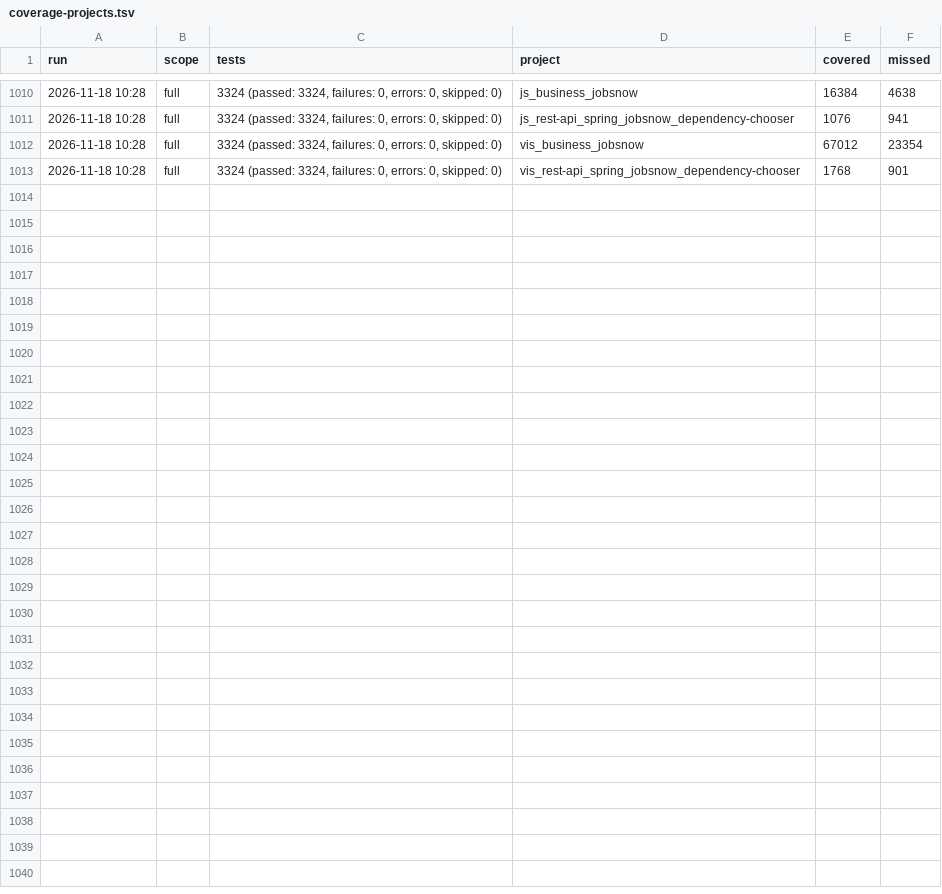
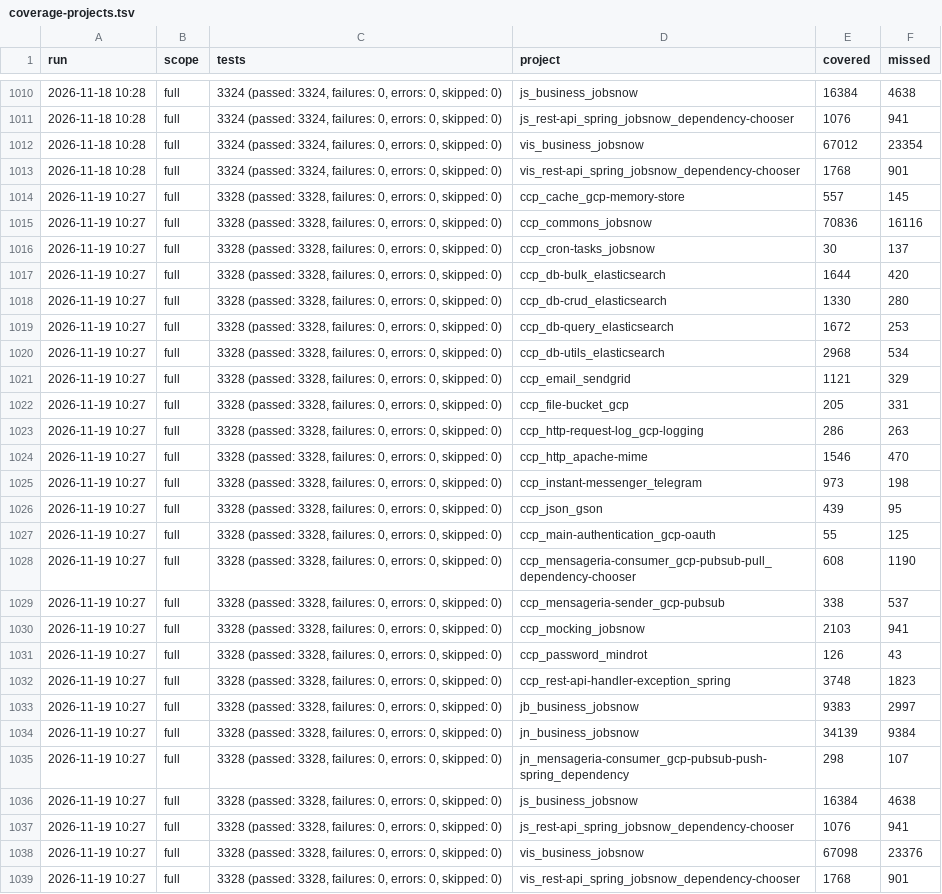
Before and after one commit to onias-site/jobsnow_workspace, a TSV file: .claude/skills/ccp-relatorio-de-cobertura/history/coverage-projects.tsv, drawn as a sheet; only a part is shown, gaps mark what is left out.

```diff
--- a/.claude/skills/ccp-relatorio-de-cobertura/history/coverage-projects.tsv
+++ b/.claude/skills/ccp-relatorio-de-cobertura/history/coverage-projects.tsv
@@ -1013 +1013,27 @@ run	scope	tests	project	covered	missed
 2026-11-18 10:28	full	3324 (passed: 3324, failures: 0, errors: 0, skipped: 0)	vis_rest-api_spring_jobsnow_dependency-chooser	1768	901
+2026-11-19 10:27	full	3328 (passed: 3328, failures: 0, errors: 0, skipped: 0)	ccp_cache_gcp-memory-store	557	145
+2026-11-19 10:27	full	3328 (passed: 3328, failures: 0, errors: 0, skipped: 0)	ccp_commons_jobsnow	70836	16116
+2026-11-19 10:27	full	3328 (passed: 3328, failures: 0, errors: 0, skipped: 0)	ccp_cron-tasks_jobsnow	30	137
+2026-11-19 10:27	full	3328 (passed: 3328, failures: 0, errors: 0, skipped: 0)	ccp_db-bulk_elasticsearch	1644	420
+2026-11-19 10:27	full	3328 (passed: 3328, failures: 0, errors: 0, skipped: 0)	ccp_db-crud_elasticsearch	1330	280
+2026-11-19 10:27	full	3328 (passed: 3328, failures: 0, errors: 0, skipped: 0)	ccp_db-query_elasticsearch	1672	253
+2026-11-19 10:27	full	3328 (passed: 3328, failures: 0, errors: 0, skipped: 0)	ccp_db-utils_elasticsearch	2968	534
+2026-11-19 10:27	full	3328 (passed: 3328, failures: 0, errors: 0, skipped: 0)	ccp_email_sendgrid	1121	329
+2026-11-19 10:27	full	3328 (passed: 3328, failures: 0, errors: 0, skipped: 0)	ccp_file-bucket_gcp	205	331
+2026-11-19 10:27	full	3328 (passed: 3328, failures: 0, errors: 0, skipped: 0)	ccp_http-request-log_gcp-logging	286	263
+2026-11-19 10:27	full	3328 (passed: 3328, failures: 0, errors: 0, skipped: 0)	ccp_http_apache-mime	1546	470
+2026-11-19 10:27	full	3328 (passed: 3328, failures: 0, errors: 0, skipped: 0)	ccp_instant-messenger_telegram	973	198
+2026-11-19 10:27	full	3328 (passed: 3328, failures: 0, errors: 0, skipped: 0)	ccp_json_gson	439	95
+2026-11-19 10:27	full	3328 (passed: 3328, failures: 0, errors: 0, skipped: 0)	ccp_main-authentication_gcp-oauth	55	125
+2026-11-19 10:27	full	3328 (passed: 3328, failures: 0, errors: 0, skipped: 0)	ccp_mensageria-consumer_gcp-pubsub-pull_dependency-chooser	608	1190
+2026-11-19 10:27	full	3328 (passed: 3328, failures: 0, errors: 0, skipped: 0)	ccp_mensageria-sender_gcp-pubsub	338	537
+2026-11-19 10:27	full	3328 (passed: 3328, failures: 0, errors: 0, skipped: 0)	ccp_mocking_jobsnow	2103	941
+2026-11-19 10:27	full	3328 (passed: 3328, failures: 0, errors: 0, skipped: 0)	ccp_password_mindrot	126	43
+2026-11-19 10:27	full	3328 (passed: 3328, failures: 0, errors: 0, skipped: 0)	ccp_rest-api-handler-exception_spring	3748	1823
+2026-11-19 10:27	full	3328 (passed: 3328, failures: 0, errors: 0, skipped: 0)	jb_business_jobsnow	9383	2997
+2026-11-19 10:27	full	3328 (passed: 3328, failures: 0, errors: 0, skipped: 0)	jn_business_jobsnow	34139	9384
+2026-11-19 10:27	full	3328 (passed: 3328, failures: 0, errors: 0, skipped: 0)	jn_mensageria-consumer_gcp-pubsub-push-spring_dependency	298	107
+2026-11-19 10:27	full	3328 (passed: 3328, failures: 0, errors: 0, skipped: 0)	js_business_jobsnow	16384	4638
+2026-11-19 10:27	full	3328 (passed: 3328, failures: 0, errors: 0, skipped: 0)	js_rest-api_spring_jobsnow_dependency-chooser	1076	941
+2026-11-19 10:27	full	3328 (passed: 3328, failures: 0, errors: 0, skipped: 0)	vis_business_jobsnow	67098	23376
+2026-11-19 10:27	full	3328 (passed: 3328, failures: 0, errors: 0, skipped: 0)	vis_rest-api_spring_jobsnow_dependency-chooser	1768	901
```
Also changed, not shown: .claude/skills/ccp-relatorio-de-cobertura/history/coverage-total.tsv, 2 other files.
